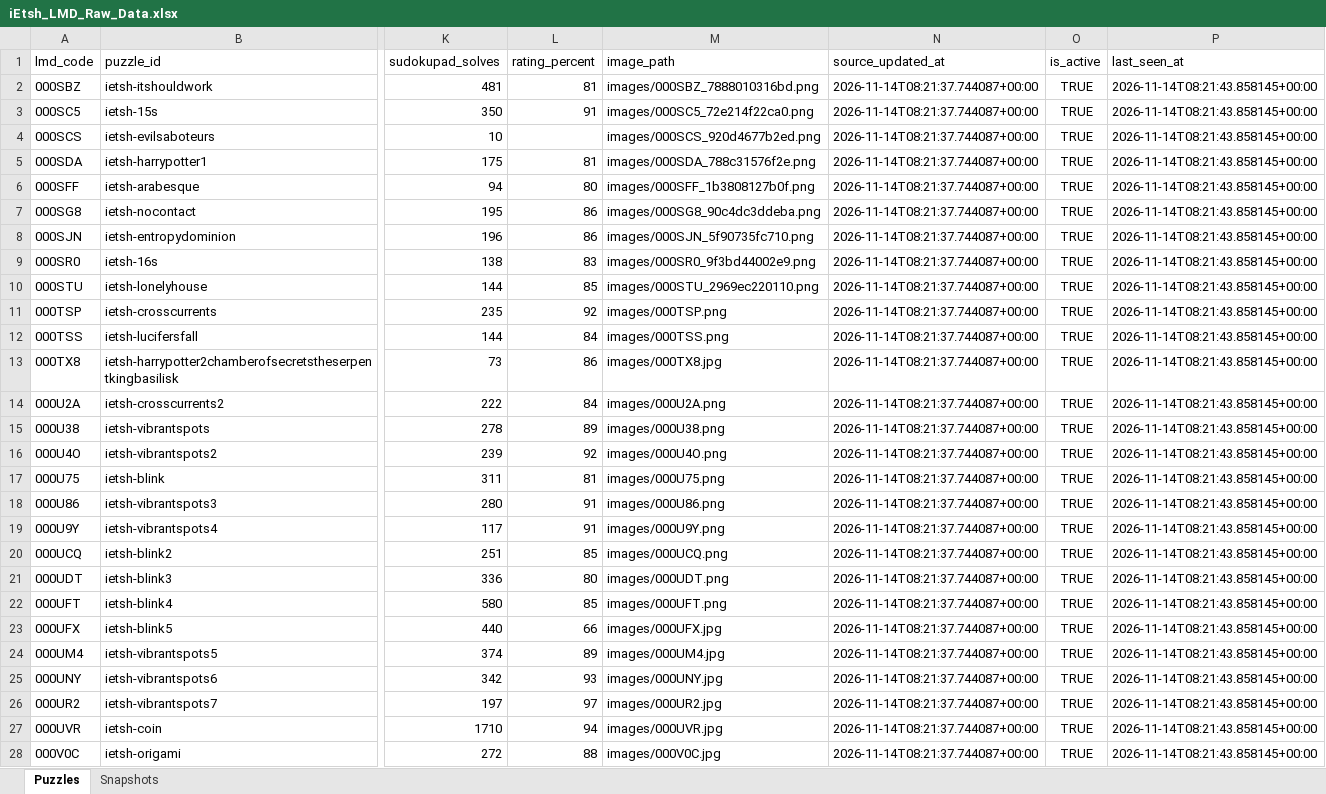
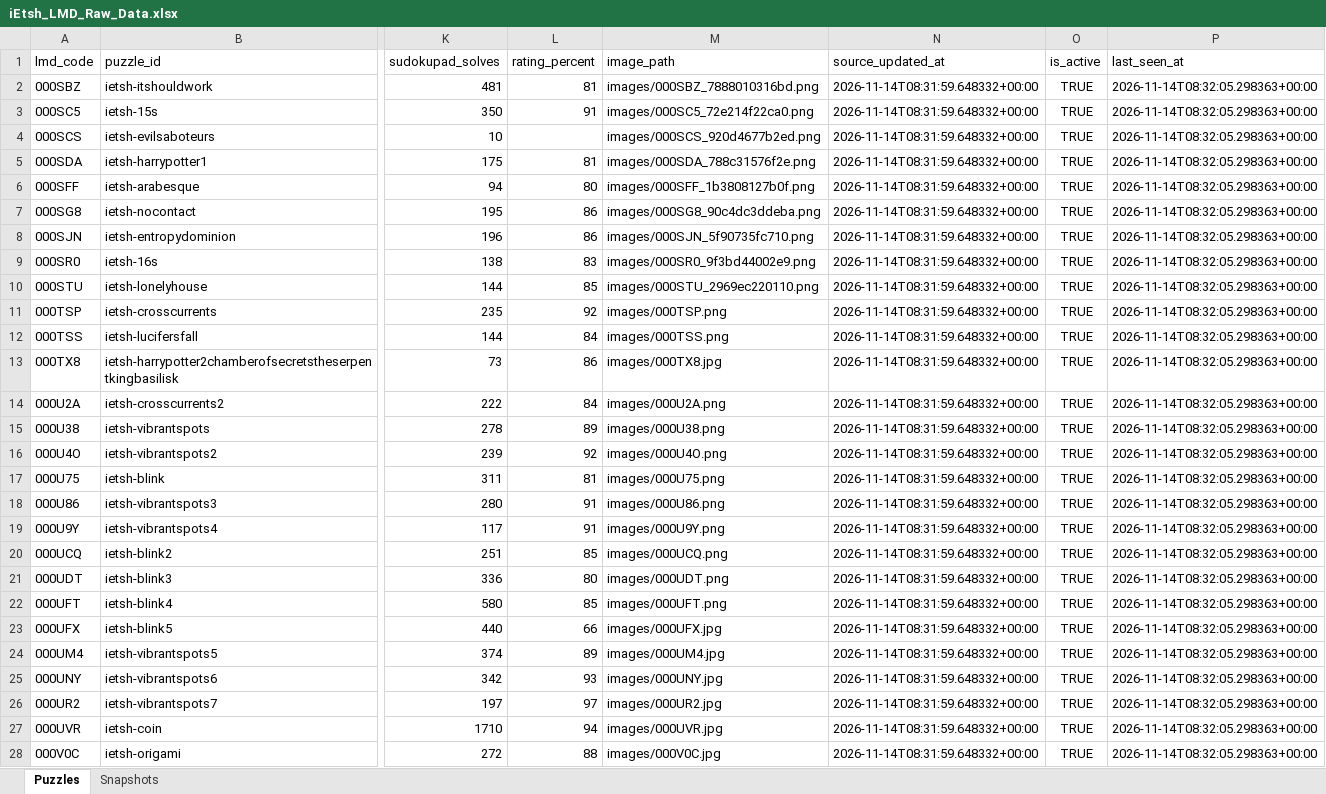
Before and after one commit to iEtsh/iEtsh.sudoku, an Excel workbook: sudoku-ietsh/ietsh/lmd/exports/raw-data/iEtsh_LMD_Raw_Data.xlsx, sheet Puzzles, drawn as a sheet; only a part is shown, gaps mark what is left out; values as stored, in another font and other column widths than the file's, no borders; table styles not drawn; the diff covers the shown part only; the diff names each change by its address in the sheet, - before the commit and + after, or states it on an @@ line.

```diff
--- a/sudoku-ietsh/ietsh/lmd/exports/raw-data/iEtsh_LMD_Raw_Data.xlsx (sheet Puzzles)
+++ b/sudoku-ietsh/ietsh/lmd/exports/raw-data/iEtsh_LMD_Raw_Data.xlsx (sheet Puzzles)
-N2:N28 (source_updated_at): 2026-11-14T08:21:37.744087+00:00
+N2:N28 (source_updated_at): 2026-11-14T08:31:59.648332+00:00
-P2:P28 (last_seen_at): 2026-11-14T08:21:43.858145+00:00
+P2:P28 (last_seen_at): 2026-11-14T08:32:05.298363+00:00
```
Also changed, not shown: 34 edited cells elsewhere in this sheet, sudoku-ietsh/ietsh/lmd/exports/iEtsh_LMD_Analytics.xlsx.
